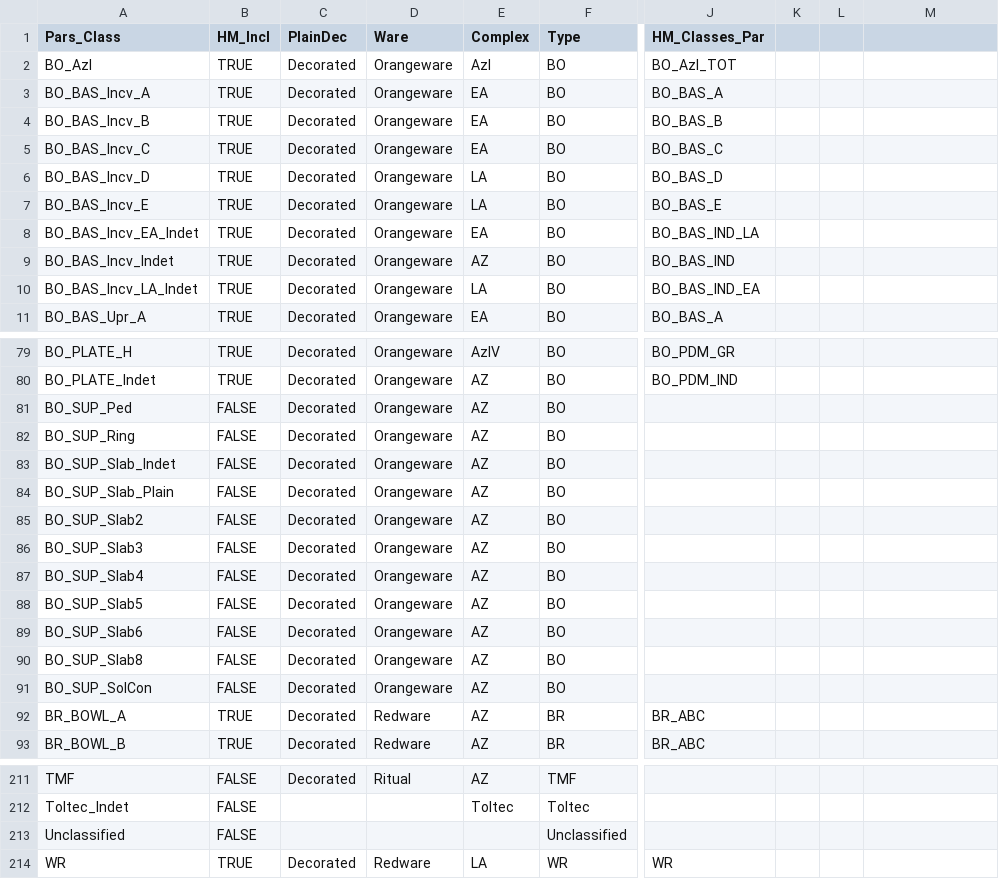
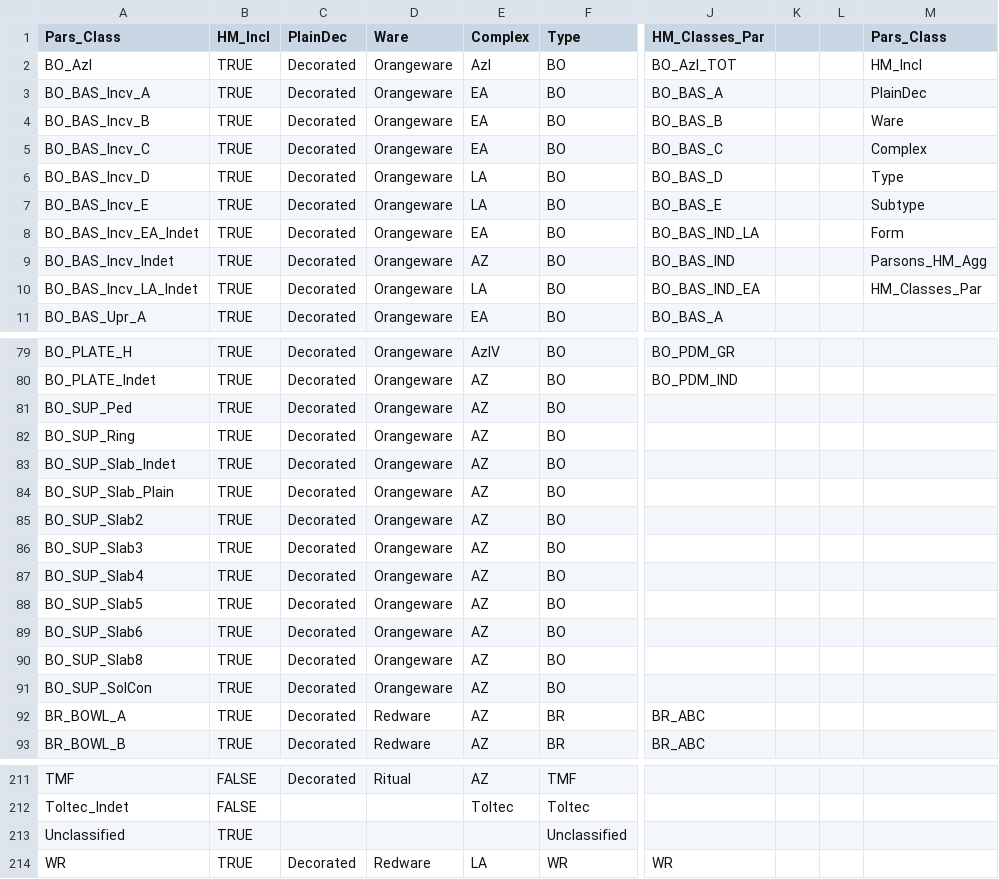
Before and after one commit to rcesaret/AztecBOM_CeramicChron, a CSV file: data-raw/ParsonsTX_Key.csv, drawn as a sheet; only a part is shown, gaps mark what is left out; the diff covers the shown part only; the diff names each change by its address in the sheet, - before the commit and + after, or states it on an @@ line.

```diff
--- a/data-raw/ParsonsTX_Key.csv
+++ b/data-raw/ParsonsTX_Key.csv
-M1: (empty)
+M1: Pars_Class
-M2 (Pars_Class): (empty)
+M2 (Pars_Class): HM_Incl
-M3 (Pars_Class): (empty)
+M3 (Pars_Class): PlainDec
-M4 (Pars_Class): (empty)
+M4 (Pars_Class): Ware
-M5 (Pars_Class): (empty)
+M5 (Pars_Class): Complex
-M6 (Pars_Class): (empty)
+M6 (Pars_Class): Type
-M7 (Pars_Class): (empty)
+M7 (Pars_Class): Subtype
-M8 (Pars_Class): (empty)
+M8 (Pars_Class): Form
-M9 (Pars_Class): (empty)
+M9 (Pars_Class): Parsons_HM_Agg
-M10 (Pars_Class): (empty)
+M10 (Pars_Class): HM_Classes_Par
-B81:B91 (HM_Incl): FALSE
+B81:B91 (HM_Incl): TRUE
-B213 (HM_Incl): FALSE
+B213 (HM_Incl): TRUE
```
Also changed, not shown: 15 edited cells elsewhere in this file, data-raw/HM_7.26.22_Data.csv, data-raw/HM_7.26.22_Key.csv, 5 other files.
